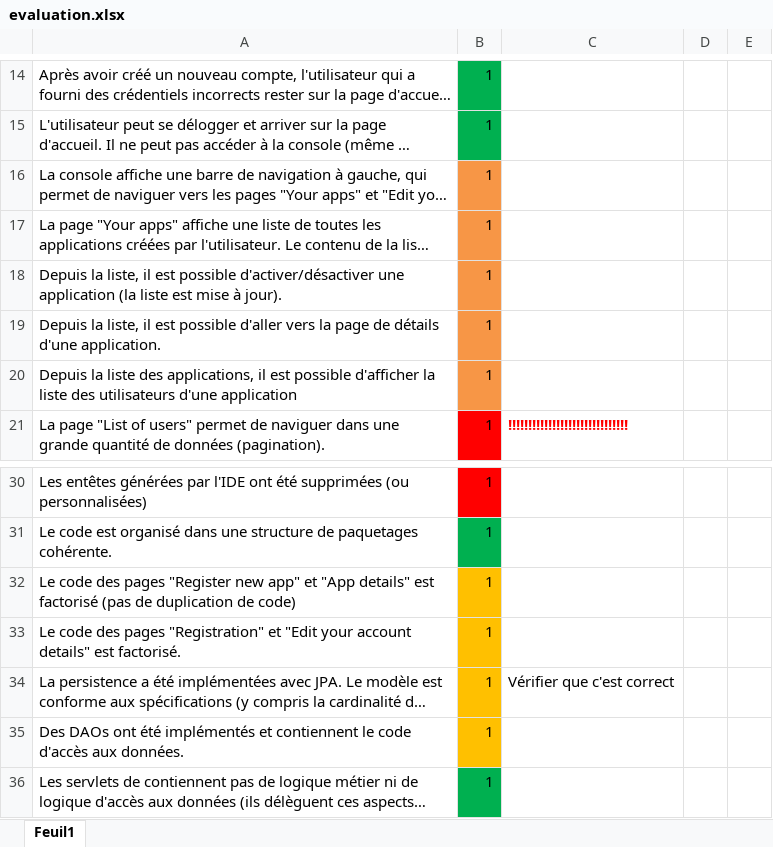
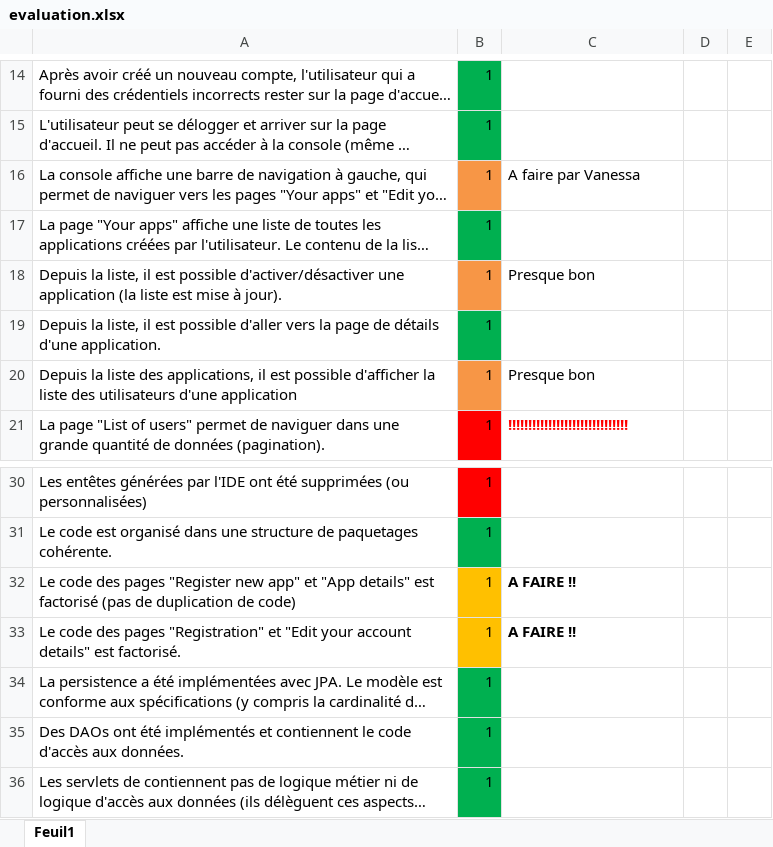
Before and after one commit to michellesakam/Teaching-HEIGVD-AMT-2015-Project, an Excel workbook: evaluation/evaluation.xlsx, sheet Feuil1, drawn as a sheet; only a part is shown, gaps mark what is left out; long unchanged cells end in …; values as stored, in another font and other column widths than the file's, no borders; the diff names each change by its address in the sheet, - before the commit and + after, or states it on an @@ line.

Commit message:
Mise à jour de l'auto-évaluation

```diff
--- a/evaluation/evaluation.xlsx (sheet Feuil1)
+++ b/evaluation/evaluation.xlsx (sheet Feuil1)
-C16: (empty)
+C16: A faire par Vanessa
-B17 fill: #F79646
+B17 fill: #00B050
-C18: (empty)
+C18: Presque bon
-B19 fill: #F79646
+B19 fill: #00B050
-C20: (empty)
+C20: Presque bon
-C32:C33: (empty)
+C32:C33: A FAIRE !!
-B34:B35 fill: #FFC000
+B34:B35 fill: #00B050
-C34: Vérifier que c'est correct
+C34: (empty)
```
